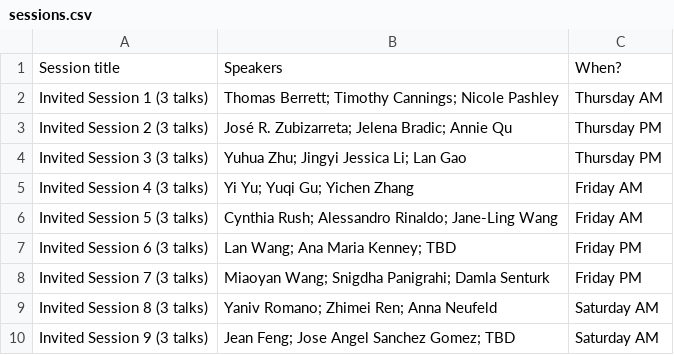
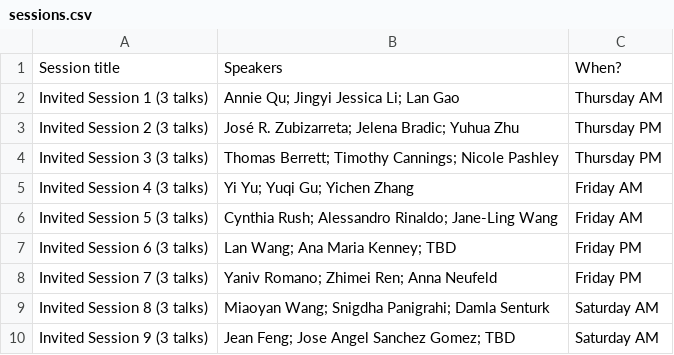
Before and after one commit to usc-dso-stat-group/seeds-2025-conference, a CSV file: sources/sessions.csv, drawn as a sheet.

```diff
--- a/sources/sessions.csv
+++ b/sources/sessions.csv
@@ -1,5 +1,5 @@
 Session title,Speakers,When?
-Invited Session 1 (3 talks),Thomas Berrett; Timothy Cannings; Nicole Pashley,Thursday AM
-Invited Session 2 (3 talks),José R. Zubizarreta; Jelena Bradic; Annie Qu,Thursday PM
-Invited Session 3 (3 talks),Yuhua Zhu; Jingyi Jessica Li; Lan Gao,Thursday PM
+Invited Session 1 (3 talks),Annie Qu; Jingyi Jessica Li; Lan Gao,Thursday AM
+Invited Session 2 (3 talks),José R. Zubizarreta; Jelena Bradic; Yuhua Zhu,Thursday PM
+Invited Session 3 (3 talks),Thomas Berrett; Timothy Cannings; Nicole Pashley,Thursday PM
 Invited Session 4 (3 talks),Yi Yu; Yuqi Gu; Yichen Zhang,Friday AM
@@ -7,4 +7,4 @@ Invited Session 5 (3 talks),Cynthia Rush; Alessandro Rinaldo; Jane-Ling Wang,Fri
 Invited Session 6 (3 talks),Lan Wang; Ana Maria Kenney; TBD,Friday PM
-Invited Session 7 (3 talks),Miaoyan Wang; Snigdha Panigrahi; Damla Senturk,Friday PM
-Invited Session 8 (3 talks),Yaniv Romano; Zhimei Ren; Anna Neufeld,Saturday AM
+Invited Session 7 (3 talks),Yaniv Romano; Zhimei Ren; Anna Neufeld,Friday PM
+Invited Session 8 (3 talks),Miaoyan Wang; Snigdha Panigrahi; Damla Senturk,Saturday AM
 Invited Session 9 (3 talks),Jean Feng; Jose Angel Sanchez Gomez; TBD,Saturday AM
```
Also changed, not shown: 2 other files.
